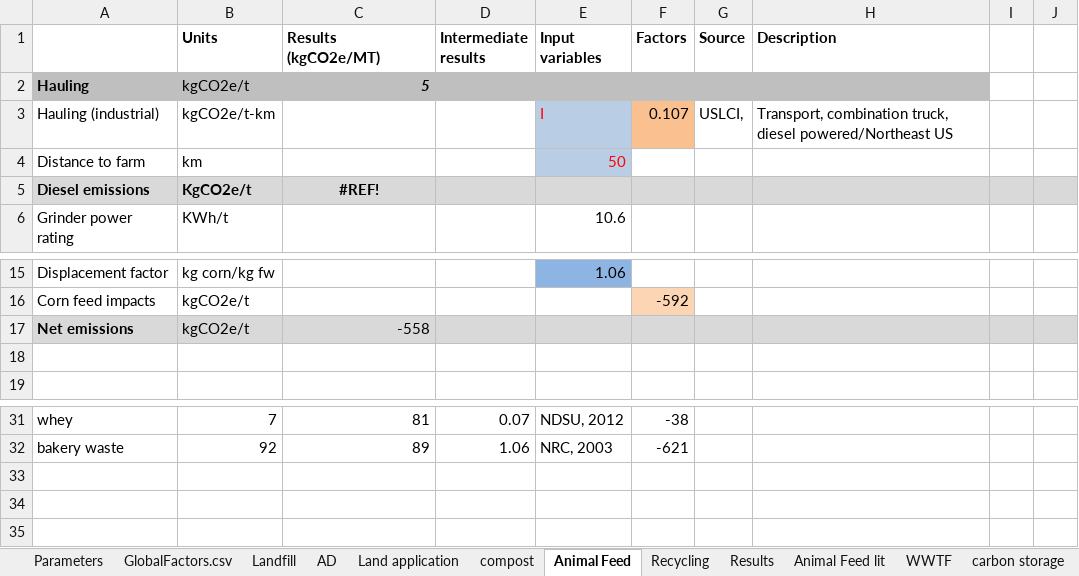
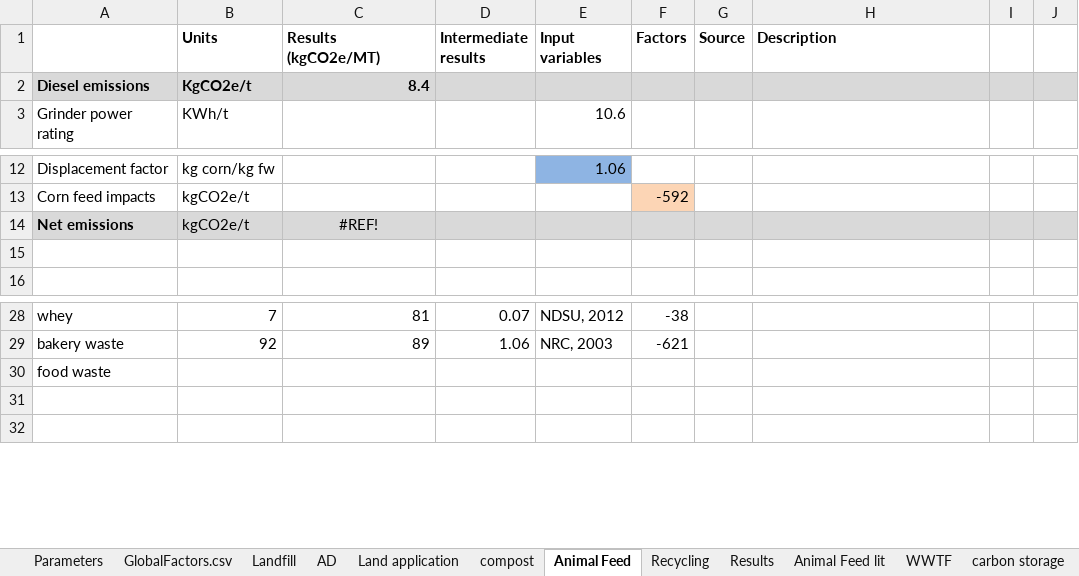
Before and after one commit to graySquirrel/ORCAS-Organic-Resource-Climate-Assessment-Simulation, an Excel workbook: GlobalFactors.xlsx, sheet Animal Feed, drawn as a sheet; only a part is shown, gaps mark what is left out; values as stored, in another font and other column widths than the file's, no borders; removed rows and columns are numbered as before the commit, all else as after; the diff names each change by its address in the sheet, - before the commit and + after, or states it on an @@ line.

```diff
--- a/GlobalFactors.xlsx (sheet Animal Feed)
+++ b/GlobalFactors.xlsx (sheet Animal Feed)
-row 2: Hauling | kgCO2e/t | 5
-row 3: Hauling (industrial) | kgCO2e/t-km |  |  | I | 0.107 | USLCI, | Transport, combination truck, diesel powered/Northeast US
-row 4: Distance to farm | km |  |  | 50
-C2 (Results (kgCO2e/MT)): #REF!
+C2 (Results (kgCO2e/MT)): 8.4
-C2 alignment: center
+C2 alignment: right
-C14 (Results (kgCO2e/MT)): -558
+C14 (Results (kgCO2e/MT)): #REF!
-C14 alignment: right
+C14 alignment: center
-A30: (empty)
+A30: food waste
```
Also changed, not shown: sheet Parameters, sheet GlobalFactors.csv, sheet compost, sheet Landfill, sheet AD, sheet Animal Feed lit, formulas that keep their value, hidden cells, charts or pictures.
